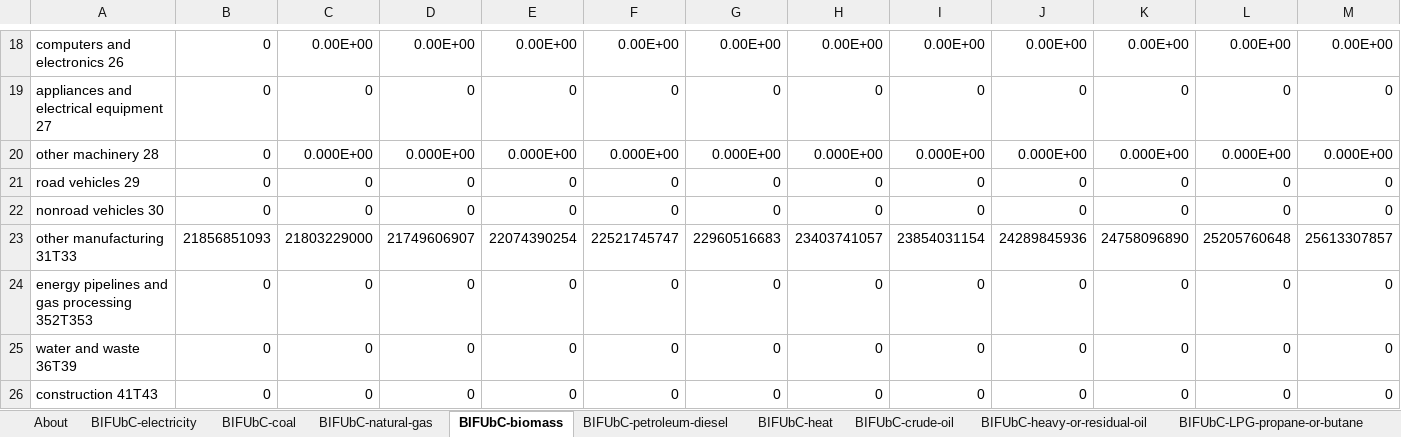
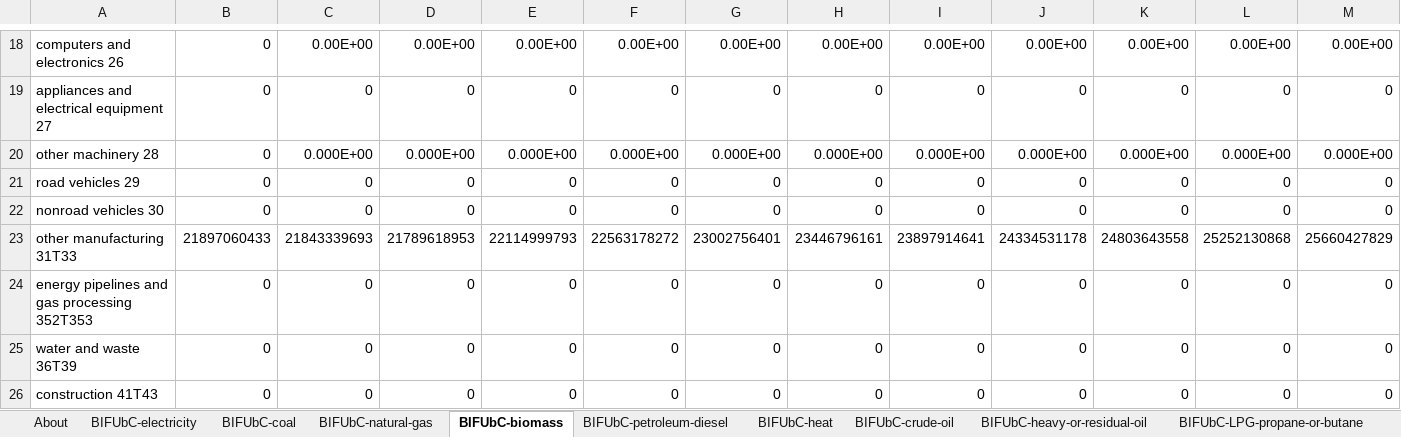
Before and after one commit to EnergyInnovation/eps-arizona, an Excel workbook: InputData/indst/BIFUbC/BAU Industrial Fuel Use before CCS.xlsx, sheet BIFUbC-biomass, drawn as a sheet; only a part is shown, gaps mark what is left out; values as stored, in another font and other column widths than the file's, no borders; removed rows and columns are numbered as before the commit, all else as after; rows hold the shown columns only; the diff covers the shown part only; the diff names each change by its address in the sheet, - before the commit and + after, or states it on an @@ line.

```diff
--- a/InputData/indst/BIFUbC/BAU Industrial Fuel Use before CCS.xlsx (sheet BIFUbC-biomass)
+++ b/InputData/indst/BIFUbC/BAU Industrial Fuel Use before CCS.xlsx (sheet BIFUbC-biomass)
-row 23: other manufacturing 31T33 | 21856851093 | 21803229000 | 21749606907 | 22074390254 | 22521745747 | 22960516683 | 23403741057 | 23854031154 | 24289845936 | 24758096890 | 25205760648 | 25613307857
+row 23: other manufacturing 31T33 | 21897060433 | 21843339693 | 21789618953 | 22114999793 | 22563178272 | 23002756401 | 23446796161 | 23897914641 | 24334531178 | 24803643558 | 25252130868 | 25660427829
```
Also changed, not shown: 8 added rows, 8 removed rows and 30 edited cells elsewhere in this sheet, sheet BIFUbC-electricity, sheet BIFUbC-natural-gas, sheet BIFUbC-petroleum-diesel, sheet BIFUbC-coal, 24 other files.
